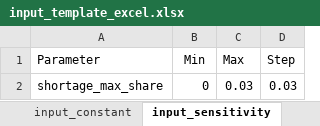
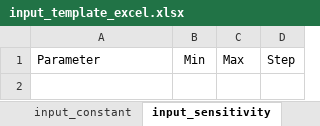
Before and after one commit to rl-institut/offgridders, an Excel workbook: inputs/input_template_excel.xlsx, sheet input_sensitivity, drawn as a sheet; values as stored, in another font and other column widths than the file's, no borders; the diff names each change by its address in the sheet, - before the commit and + after, or states it on an @@ line.

Commit message:
input file for leicester

```diff
--- a/inputs/input_template_excel.xlsx (sheet input_sensitivity)
+++ b/inputs/input_template_excel.xlsx (sheet input_sensitivity)
-row 2: shortage_max_share | 0 | 0.03 | 0.03
```
Also changed, not shown: sheet project_sites, sheet case_definitions, sheet input_constant.
